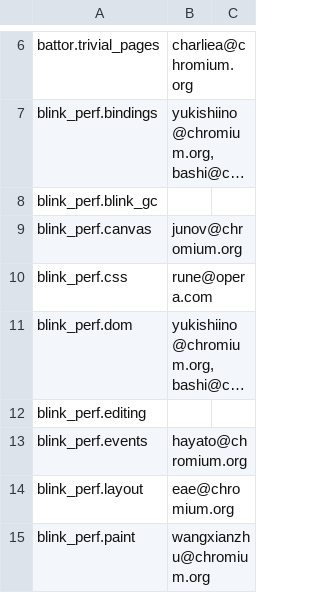
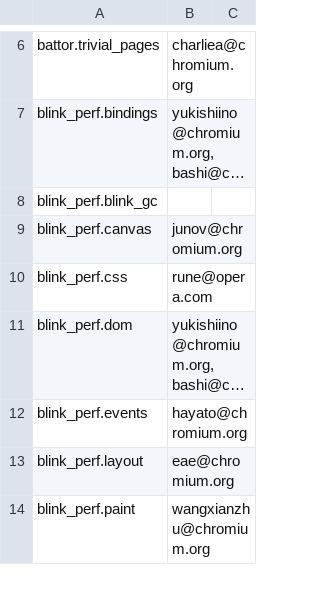
Before and after one commit to webrtc-uwp/chromium-tools, a CSV file: perf/benchmark.csv, drawn as a sheet; only a part is shown, gaps mark what is left out; long unchanged cells end in …; the diff names each change by its address in the sheet, - before the commit and + after, or states it on an @@ line.

Commit message:
Revert "Add blink_perf.editing"
This reverts commit 0e2585ff6d2ab84636f89e40fb60b2e50263d534.

Reason for revert: failing everywhere on the perf waterfall
BUG=711093

Original change's description:
> Add blink_perf.editing
>
> This was originally reviewed in:
> https://codereview.chromium.org/2729383003/
> And got LGTMs.
>
> BUG=698661
>
> Change-Id: Ibddce1f36e86926ae48970ced072de1821dd6ae6
> Reviewed-on: https://chromium-review.googlesource.com/451226
> Commit-Queue: Yoichi Osato <yoichio@chromium.org>
> Reviewed-by: Ned Nguyen <nednguyen@google.com>
> Reviewed-by: Yoichi Osato <yoichio@chromium.org>
> Cr-Commit-Position: refs/heads/master@{#463981}

TBR=yosin@chromium.org,tkent@chromium.org,yoichio@chromium.org,nednguyen@google.com,telemetry-reviews@chromium.org
# Not skipping CQ checks because original CL landed > 1 day ago.
BUG=698661

Change-Id: I753b0294134a1db7dd3037c1c28c81e6daf8be09
Reviewed-on: https://chromium-review.googlesource.com/476810
Reviewed-by: Ned Nguyen <nednguyen@google.com>
Reviewed-by: Dirk Pranke <dpranke@chromium.org>
Commit-Queue: Ned Nguyen <nednguyen@google.com>
Cr-Original-Commit-Position: refs/heads/master@{#464554}
Cr-Mirrored-From: https://chromium.googlesource.com/chromium/src
Cr-Mirrored-Commit: 9ddf0ddf5dc89355220874dc29cc9ca1e3501839

```diff
--- a/perf/benchmark.csv
+++ b/perf/benchmark.csv
-row 12: blink_perf.editing
```
Also changed, not shown: 1 other file.
